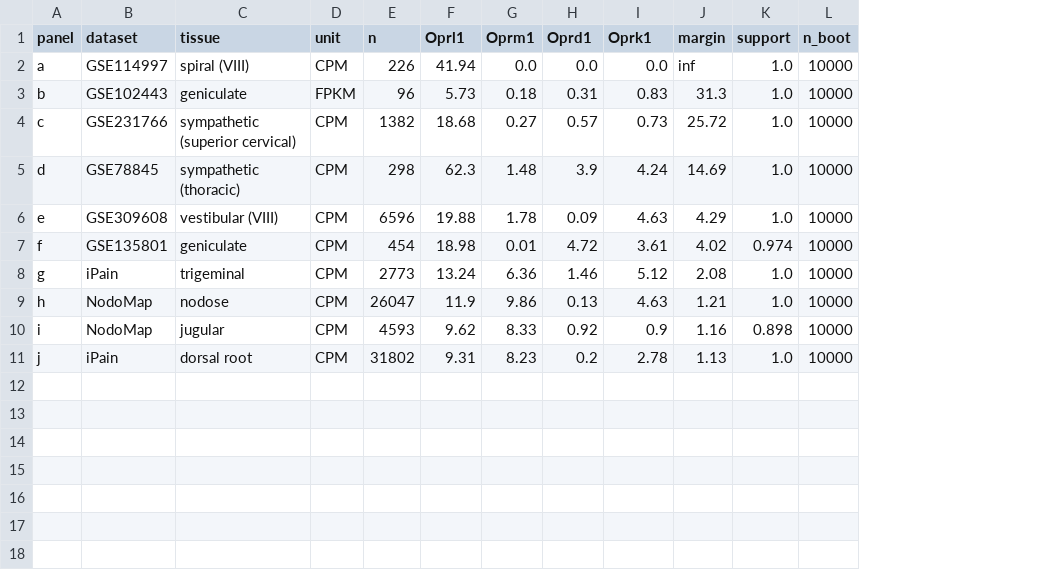
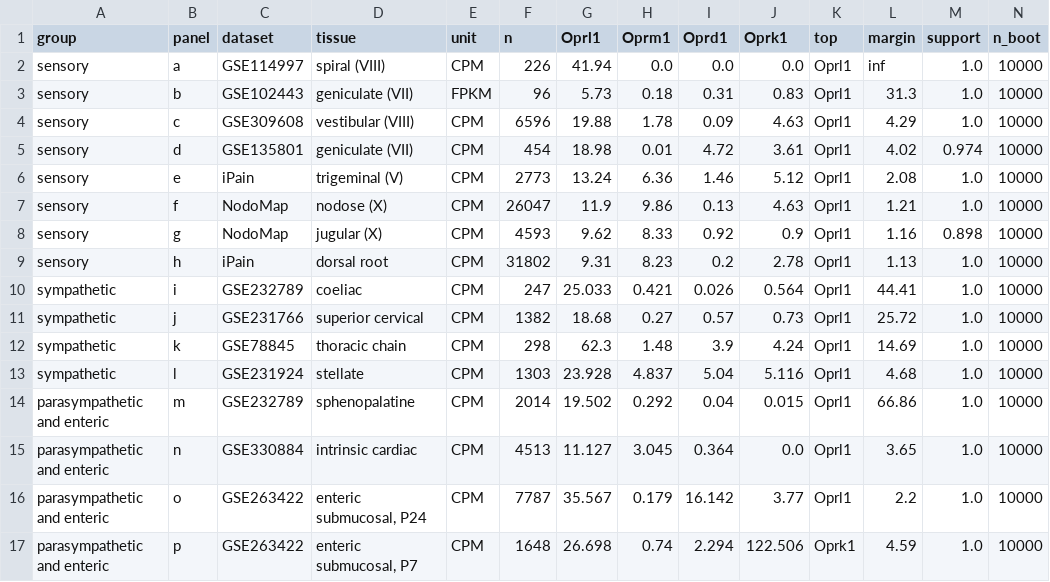
Before and after one commit to AlexanderJais/Oprl1-Peripheral-Atlas, a CSV file: results/receptor_levels_by_ganglion.csv, drawn as a sheet; removed rows and columns are numbered as before the commit, all else as after; the diff names each change by its address in the sheet, - before the commit and + after, or states it on an @@ line.

```diff
--- a/results/receptor_levels_by_ganglion.csv
+++ b/results/receptor_levels_by_ganglion.csv
+column A (group), rows 2-9: all sensory
+column K (top), rows 2-9: all Oprl1
-D3 (tissue): geniculate
+D3 (tissue): geniculate (VII)
-row 4: c | GSE231766 | sympathetic (superior cervical) | CPM | 1382 | 18.68 | 0.27 | 0.57 | 0.73 | 25.72 | 1.0 | 10000
-row 5: d | GSE78845 | sympathetic (thoracic) | CPM | 298 | 62.3 | 1.48 | 3.9 | 4.24 | 14.69 | 1.0 | 10000
-B4 (panel): e
+B4 (panel): c
-B5 (panel): f
+B5 (panel): d
-D5 (tissue): geniculate
+D5 (tissue): geniculate (VII)
-B6 (panel): g
+B6 (panel): e
-D6 (tissue): trigeminal
+D6 (tissue): trigeminal (V)
-B7 (panel): h
+B7 (panel): f
-D7 (tissue): nodose
+D7 (tissue): nodose (X)
-B8 (panel): i
+B8 (panel): g
-D8 (tissue): jugular
+D8 (tissue): jugular (X)
-B9 (panel): j
+B9 (panel): h
+row 10: sympathetic | i | GSE232789 | coeliac | CPM | 247 | 25.033 | 0.421 | 0.026 | 0.564 | Oprl1 | 44.41 | 1.0 | 10000
+row 11: sympathetic | j | GSE231766 | superior cervical | CPM | 1382 | 18.68 | 0.27 | 0.57 | 0.73 | Oprl1 | 25.72 | 1.0 | 10000
+row 12: sympathetic | k | GSE78845 | thoracic chain | CPM | 298 | 62.3 | 1.48 | 3.9 | 4.24 | Oprl1 | 14.69 | 1.0 | 10000
+row 13: sympathetic | l | GSE231924 | stellate | CPM | 1303 | 23.928 | 4.837 | 5.04 | 5.116 | Oprl1 | 4.68 | 1.0 | 10000
+row 14: parasympathetic and enteric | m | GSE232789 | sphenopalatine | CPM | 2014 | 19.502 | 0.292 | 0.04 | 0.015 | Oprl1 | 66.86 | 1.0 | 10000
+row 15: parasympathetic and enteric | n | GSE330884 | intrinsic cardiac | CPM | 4513 | 11.127 | 3.045 | 0.364 | 0.0 | Oprl1 | 3.65 | 1.0 | 10000
+row 16: parasympathetic and enteric | o | GSE263422 | enteric submucosal, P24 | CPM | 7787 | 35.567 | 0.179 | 16.142 | 3.77 | Oprl1 | 2.2 | 1.0 | 10000
+row 17: parasympathetic and enteric | p | GSE263422 | enteric submucosal, P7 | CPM | 1648 | 26.698 | 0.74 | 2.294 | 122.506 | Oprk1 | 4.59 | 1.0 | 10000
```
Also changed, not shown: 9 other files.
